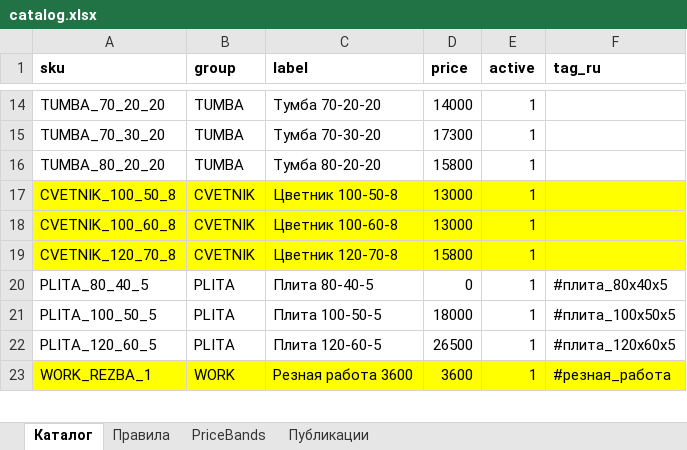
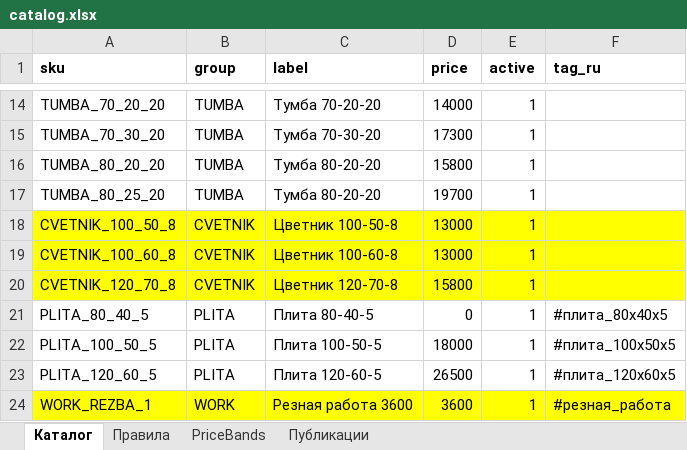
Before and after one commit to zubenko82-prog/Memorial-new, an Excel workbook: apps/bot/catalog.xlsx, sheet Каталог, drawn as a sheet; only a part is shown, gaps mark what is left out; values as stored, in another font and other column widths than the file's, no borders; table styles not drawn; the diff names each change by its address in the sheet, - before the commit and + after, or states it on an @@ line.

Commit message:
wip: local changes

```diff
--- a/apps/bot/catalog.xlsx (sheet Каталог)
+++ b/apps/bot/catalog.xlsx (sheet Каталог)
+row 17: TUMBA_80_25_20 | TUMBA | Тумба 80-20-20 | 19700 | 1
```
